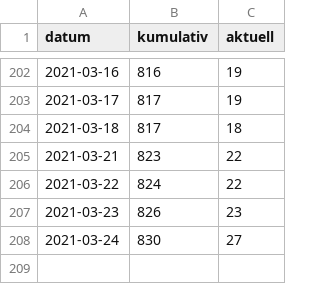
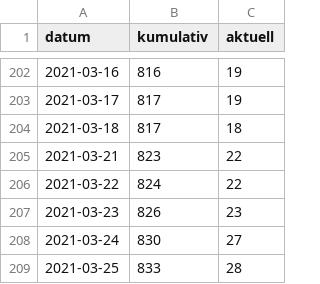
Before and after one commit to fxedel/vaterstetten-in-zahlen, a CSV file: data/lra-ebe-corona/fallzahlenVat.csv, drawn as a sheet; only a part is shown, gaps mark what is left out.

Commit message:
2021-03-25 corona update

```diff
--- a/data/lra-ebe-corona/fallzahlenVat.csv
+++ b/data/lra-ebe-corona/fallzahlenVat.csv
@@ -208 +208,2 @@
 2021-03-24,830,27
+2021-03-25,833,28
```
